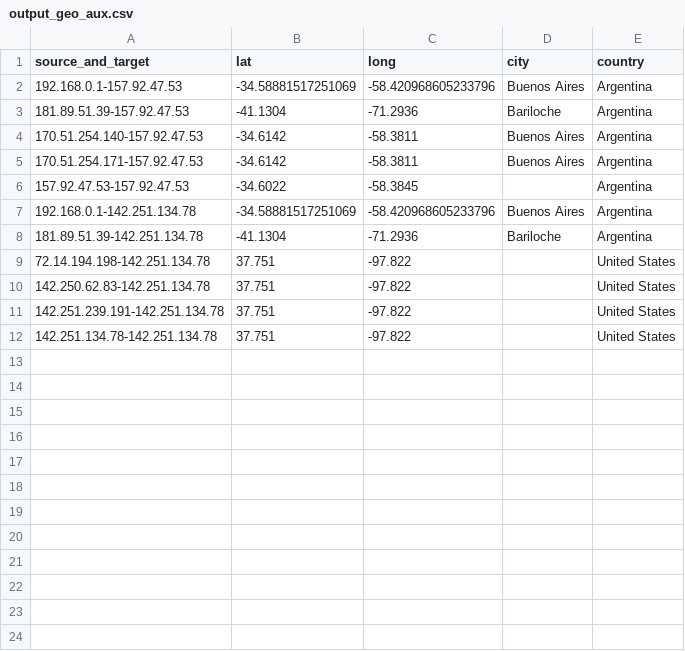
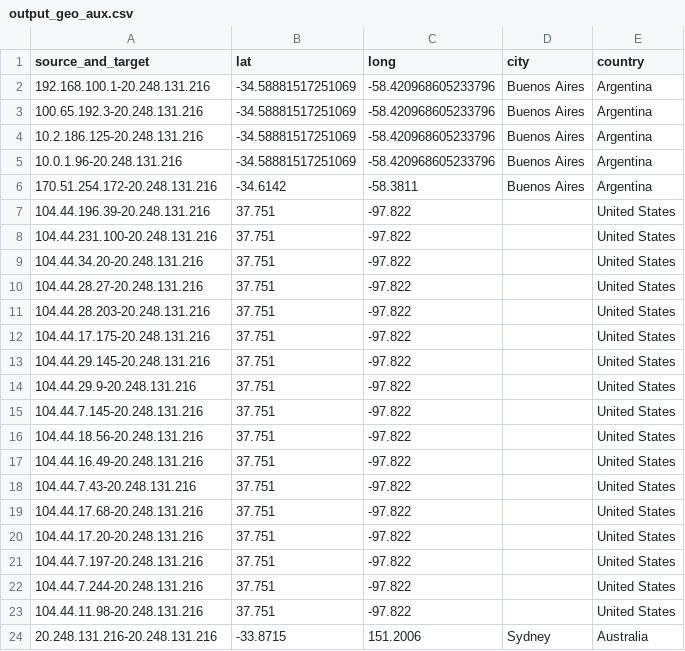
Before and after one commit to LisandroDiMeo/tp_traceroute, a CSV file: output_geo_aux.csv, drawn as a sheet.

```diff
--- a/output_geo_aux.csv
+++ b/output_geo_aux.csv
@@ -1,12 +1,24 @@
 source_and_target,lat,long,city,country
-192.168.0.1-157.92.47.53,-34.58881517251069,-58.420968605233796,Buenos Aires,Argentina
-181.89.51.39-157.92.47.53,-41.1304,-71.2936,Bariloche,Argentina
-170.51.254.140-157.92.47.53,-34.6142,-58.3811,Buenos Aires,Argentina
-170.51.254.171-157.92.47.53,-34.6142,-58.3811,Buenos Aires,Argentina
-157.92.47.53-157.92.47.53,-34.6022,-58.3845,,Argentina
-192.168.0.1-142.251.134.78,-34.58881517251069,-58.420968605233796,Buenos Aires,Argentina
-181.89.51.39-142.251.134.78,-41.1304,-71.2936,Bariloche,Argentina
-72.14.194.198-142.251.134.78,37.751,-97.822,,United States
-142.250.62.83-142.251.134.78,37.751,-97.822,,United States
-142.251.239.191-142.251.134.78,37.751,-97.822,,United States
-142.251.134.78-142.251.134.78,37.751,-97.822,,United States
+192.168.100.1-20.248.131.216,-34.58881517251069,-58.420968605233796,Buenos Aires,Argentina
+100.65.192.3-20.248.131.216,-34.58881517251069,-58.420968605233796,Buenos Aires,Argentina
+10.2.186.125-20.248.131.216,-34.58881517251069,-58.420968605233796,Buenos Aires,Argentina
+10.0.1.96-20.248.131.216,-34.58881517251069,-58.420968605233796,Buenos Aires,Argentina
+170.51.254.172-20.248.131.216,-34.6142,-58.3811,Buenos Aires,Argentina
+104.44.196.39-20.248.131.216,37.751,-97.822,,United States
+104.44.231.100-20.248.131.216,37.751,-97.822,,United States
+104.44.34.20-20.248.131.216,37.751,-97.822,,United States
+104.44.28.27-20.248.131.216,37.751,-97.822,,United States
+104.44.28.203-20.248.131.216,37.751,-97.822,,United States
+104.44.17.175-20.248.131.216,37.751,-97.822,,United States
+104.44.29.145-20.248.131.216,37.751,-97.822,,United States
+104.44.29.9-20.248.131.216,37.751,-97.822,,United States
+104.44.7.145-20.248.131.216,37.751,-97.822,,United States
+104.44.18.56-20.248.131.216,37.751,-97.822,,United States
+104.44.16.49-20.248.131.216,37.751,-97.822,,United States
+104.44.7.43-20.248.131.216,37.751,-97.822,,United States
+104.44.17.68-20.248.131.216,37.751,-97.822,,United States
+104.44.17.20-20.248.131.216,37.751,-97.822,,United States
+104.44.7.197-20.248.131.216,37.751,-97.822,,United States
+104.44.7.244-20.248.131.216,37.751,-97.822,,United States
+104.44.11.98-20.248.131.216,37.751,-97.822,,United States
+20.248.131.216-20.248.131.216,-33.8715,151.2006,Sydney,Australia
```
Also changed, not shown: output.csv, output_geo.csv, 5 other files.
